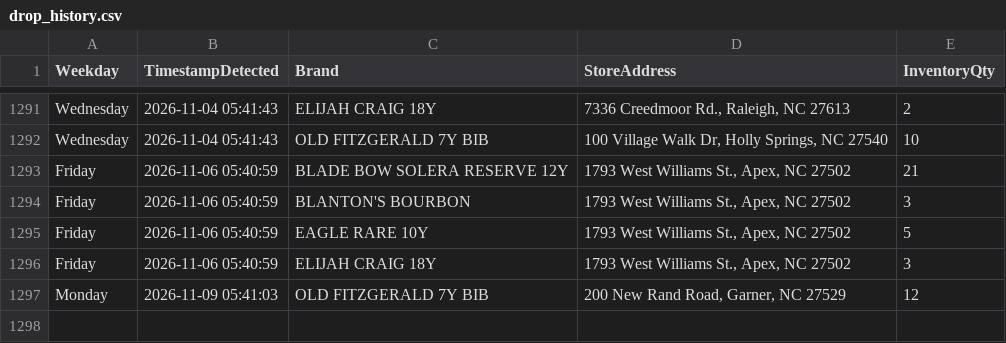
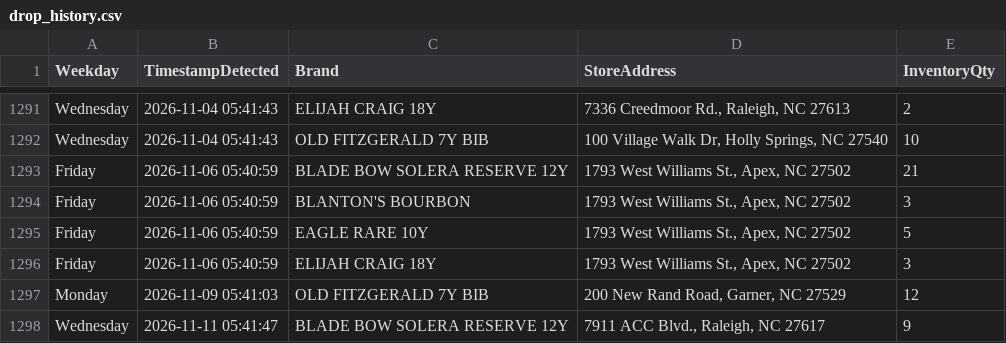
Before and after one commit to bourbonhunter/bourbon-pourcast-frontend, a CSV file: drop_history.csv, drawn as a sheet; only a part is shown, gaps mark what is left out; the diff names each change by its address in the sheet, - before the commit and + after, or states it on an @@ line.

```diff
--- a/drop_history.csv
+++ b/drop_history.csv
+row 1298: Wednesday | 2026-11-11 05:41:47 | BLADE BOW SOLERA RESERVE 12Y | 7911 ACC Blvd., Raleigh, NC 27617 | 9
```
Also changed, not shown: drop_tracker.csv, 6 other files.
